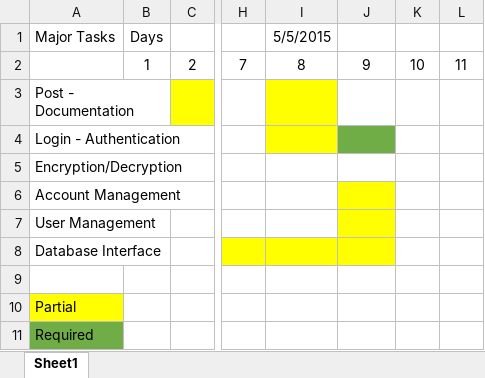
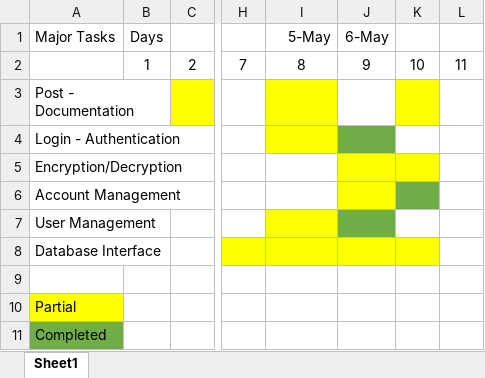
Before and after one commit to JayhawkZombie/EECS-448-Final-Project, an Excel workbook: timeTable.xlsx, sheet Sheet1, drawn as a sheet; only a part is shown, gaps mark what is left out; values as stored, in another font and other column widths than the file's, no borders; the diff names each change by its address in the sheet, - before the commit and + after, or states it on an @@ line.

```diff
--- a/timeTable.xlsx (sheet Sheet1)
+++ b/timeTable.xlsx (sheet Sheet1)
-I1: 5/5/2015
+I1: 5-May
-J1: (empty)
+J1: 6-May
-K3 fill: none
+K3 fill: #FFFF00
-J5:K5 fill: none
+J5:K5 fill: #FFFF00
-K6 fill: none
+K6 fill: #70AD47
-I7 fill: none
+I7 fill: #FFFF00
-J7 fill: #FFFF00
+J7 fill: #70AD47
-K8 fill: none
+K8 fill: #FFFF00
-A11 (Major Tasks): Required
+A11 (Major Tasks): Completed
```
Also changed, not shown: 4 other files.
